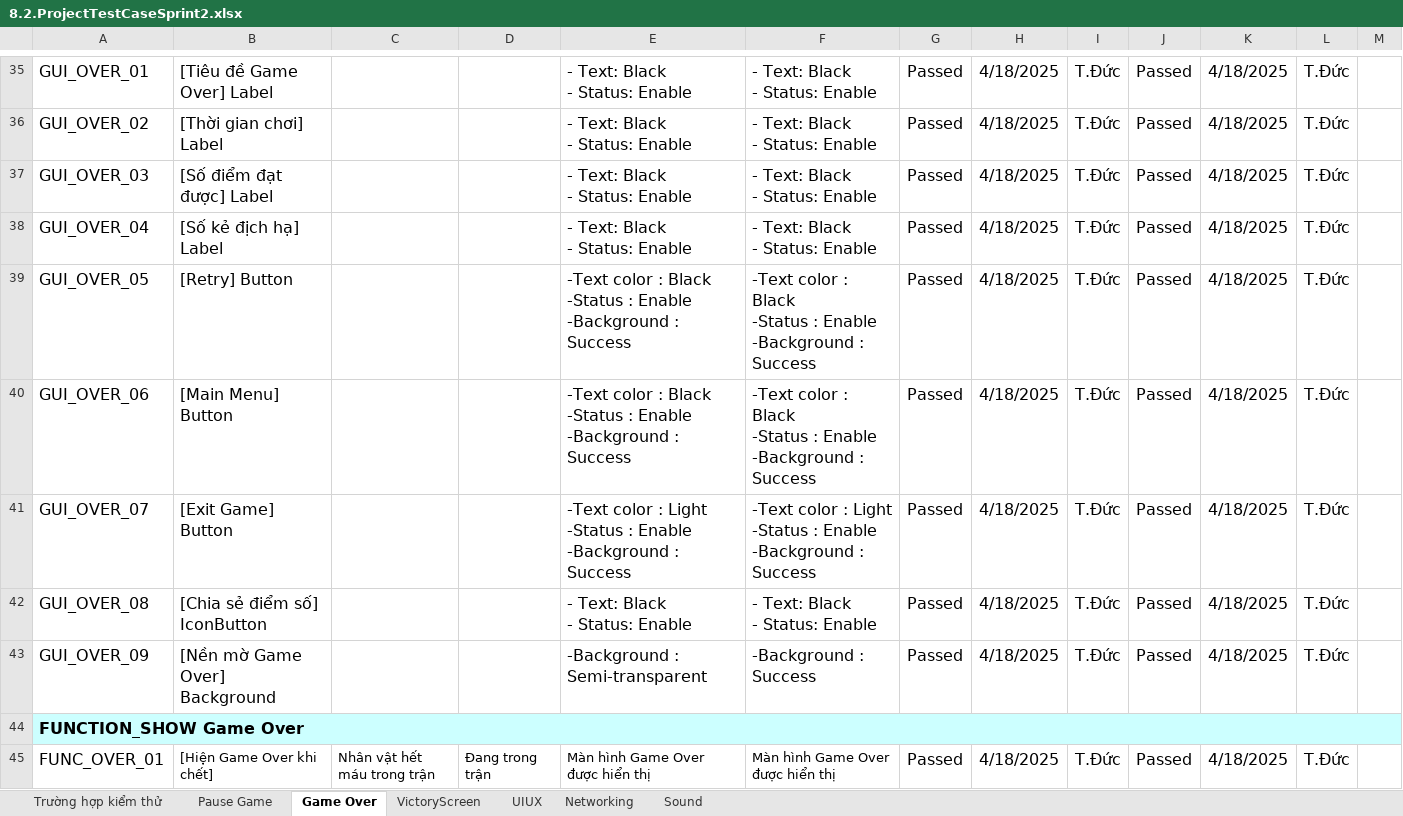
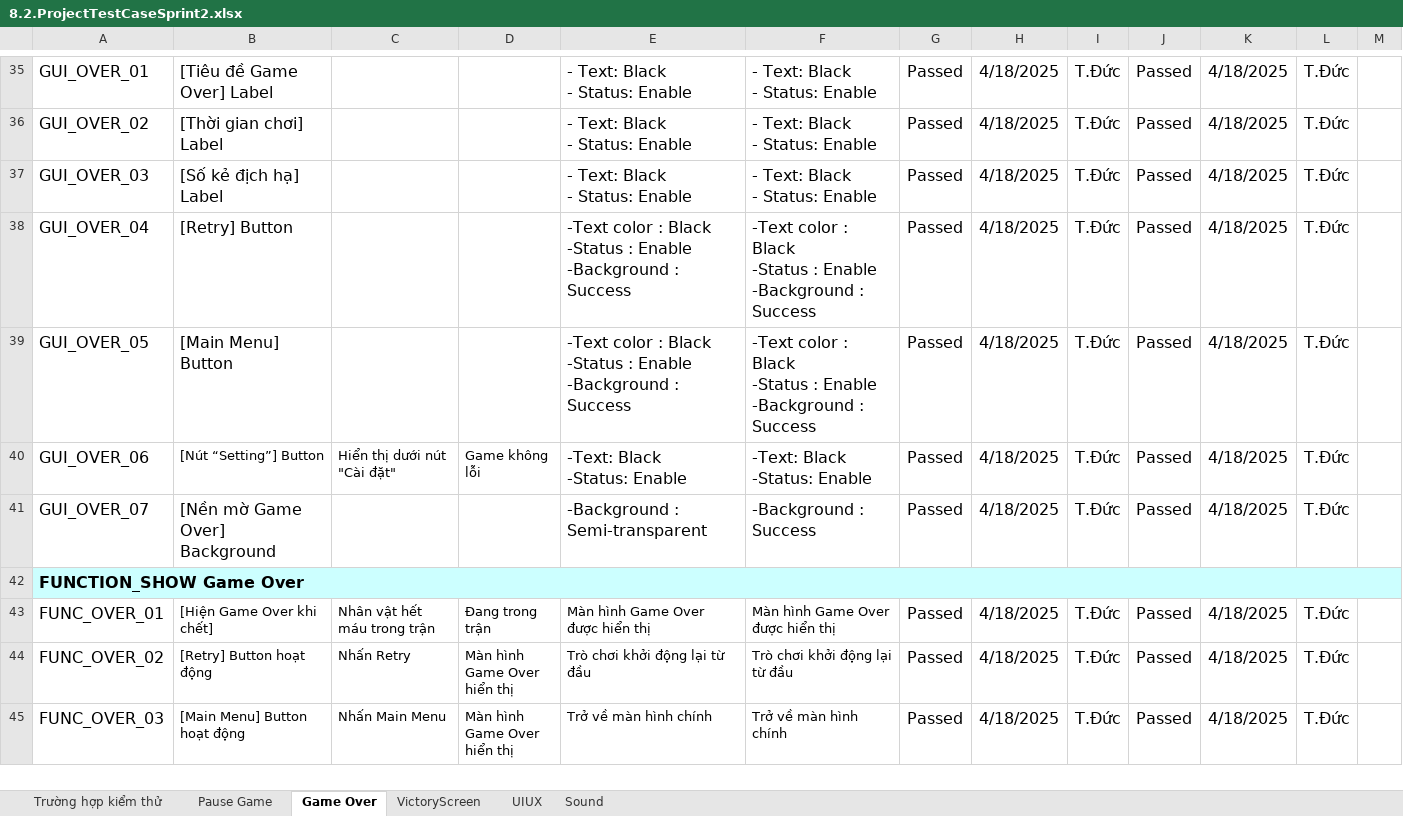
Before and after one commit to Khoa-CNTT/XDVPTG2T4260, an Excel workbook: Word/8.2.ProjectTestCaseSprint2.xlsx, sheet Game Over, drawn as a sheet; only a part is shown, gaps mark what is left out; the shorter side is filled out with more unchanged rows; values as stored, in another font and other column widths than the file's, no borders; charts and pictures not drawn; ↵ is a line break in a cell; the diff names each change by its address in the sheet, - before the commit and + after, or states it on an @@ line.

```diff
--- a/Word/8.2.ProjectTestCaseSprint2.xlsx (sheet Game Over)
+++ b/Word/8.2.ProjectTestCaseSprint2.xlsx (sheet Game Over)
-sheet tab: Networking
-B37: [Số điểm đạt được] Label
+B37: [Số kẻ địch hạ] Label
-B38: [Số kẻ địch hạ] Label
+B38: [Retry] Button
-E38: - Text: Black ↵ - Status: Enable
+E38: -Text color : Black ↵ -Status : Enable ↵ -Background : Success
-F38: - Text: Black ↵ - Status: Enable
+F38: -Text color : Black ↵ -Status : Enable ↵ -Background : Success
-B39: [Retry] Button
+B39: [Main Menu] Button
-B40: [Main Menu] Button
+B40: [Nút “Setting”] Button
@@ B40 text size: smaller @@
-C40: (empty)
+C40: Hiển thị dưới nút "Cài đặt"
-D40: (empty)
+D40: Game không lỗi
-E40: -Text color : Black ↵ -Status : Enable ↵ -Background : Success
+E40: -Text: Black ↵ -Status: Enable
-F40: -Text color : Black ↵ -Status : Enable ↵ -Background : Success
+F40: -Text: Black ↵ -Status: Enable
-B41: [Exit Game] Button
+B41: [Nền mờ Game Over] Background
-E41: -Text color : Light ↵ -Status : Enable ↵ -Background : Success
+E41: -Background : Semi-transparent
-F41: -Text color : Light ↵ -Status : Enable ↵ -Background : Success
+F41: -Background : Success
-row 42: GUI_OVER_08 | [Chia sẻ điểm số] IconButton |  |  | - Text: Black ↵ - Status: Enable | - Text: Black ↵ - Status: Enable | Passed | 4/18/2025 | T.Đức | Passed | 4/18/2025 | T.Đức
-row 43: GUI_OVER_09 | [Nền mờ Game Over] Background |  |  | -Background : Semi-transparent | -Background : Success | Passed | 4/18/2025 | T.Đức | Passed | 4/18/2025 | T.Đức
```
Also changed, not shown: sheet VictoryScreen, sheet Trường hợp kiểm thử, charts or pictures, Word/8.1.ProjectTestCaseSprint1.xlsx, Word/9.ProjectTestReport.xlsx, 13 other files.
